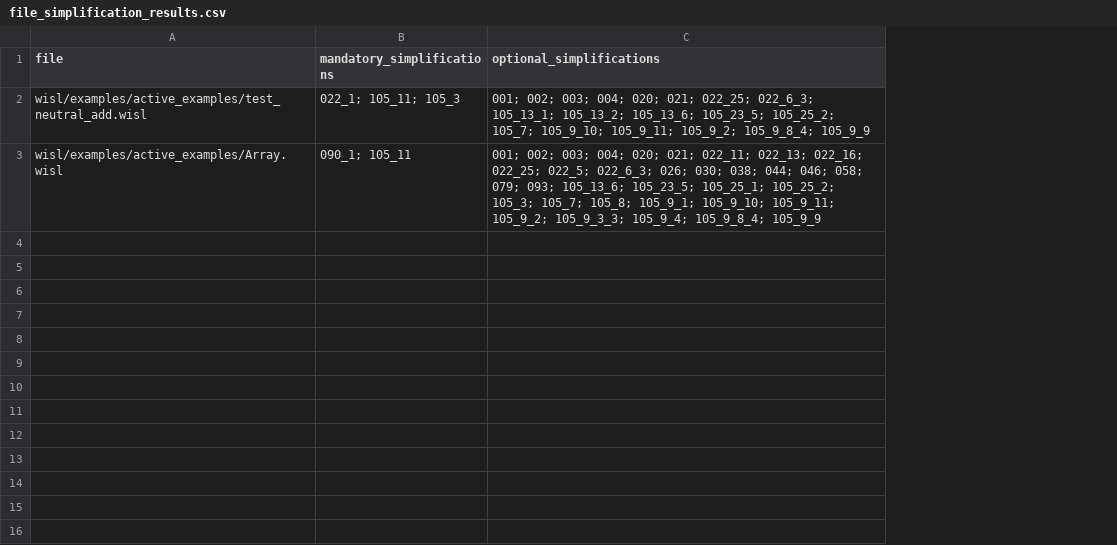
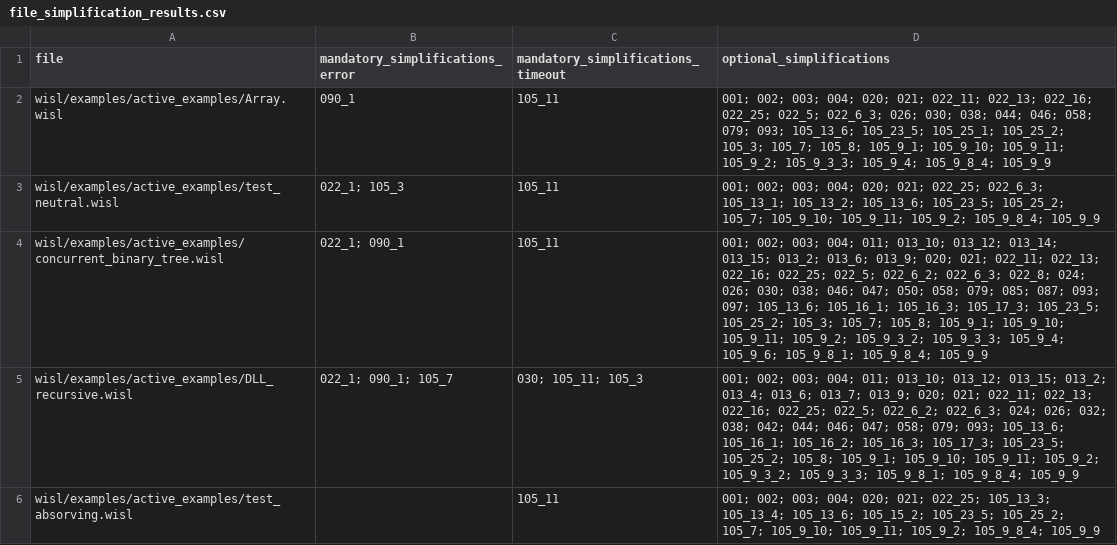
Before and after one commit to DaniCFraq/gillian_investigation, a CSV file: file_simplification_results.csv, drawn as a sheet; removed rows and columns are numbered as before the commit, all else as after; the diff names each change by its address in the sheet, - before the commit and + after, or states it on an @@ line.

Commit message:
more algebraic properties and results in csv

```diff
--- a/file_simplification_results.csv
+++ b/file_simplification_results.csv
-column B (mandatory_simplifications), row 3: 090_1; 105_11
+column B (mandatory_simplifications_error), row 2: 090_1
+column C, rows 1-2: mandatory_simplifications_timeout | 105_11
-row 2: wisl/examples/active_examples/test_neutral_add.wisl | 022_1; 105_11; 105_3 | 001; 002; 003; 004; 020; 021; 022_25; 022_6_3; 105_13_1; 105_13_2; 105_13_6; 105_23_5; 105_25_2; 105_7; 105_9_10; 105_9_11; 105_9_2; 105_9_8_4; 105_9_9
+row 3: wisl/examples/active_examples/test_neutral.wisl | 022_1; 105_3 | 105_11 | 001; 002; 003; 004; 020; 021; 022_25; 022_6_3; 105_13_1; 105_13_2; 105_13_6; 105_23_5; 105_25_2; 105_7; 105_9_10; 105_9_11; 105_9_2; 105_9_8_4; 105_9_9
+row 4: wisl/examples/active_examples/concurrent_binary_tree.wisl | 022_1; 090_1 | 105_11 | 001; 002; 003; 004; 011; 013_10; 013_12; 013_14; 013_15; 013_2; 013_6; 013_9; 020; 021; 022_11; 022_13; 022_16; 022_25; 022_5; 022_6_2; 022_6_3; 022_8; 024; 026; 030; 038; 046; 047; 050; 058; 079; 085; 087; 093; 097; 105_13_6; 105_16_1; 105_16_3; 105_17_3; 105_23_5; 105_25_2; 105_3; 105_7; 105_8; 105_9_1; 105_9_10; 105_9_11; 105_9_2; 105_9_3_2; 105_9_3_3; 105_9_4; 105_9_6; 105_9_8_1; 105_9_8_4; 105_9_9
+row 5: wisl/examples/active_examples/DLL_recursive.wisl | 022_1; 090_1; 105_7 | 030; 105_11; 105_3 | 001; 002; 003; 004; 011; 013_10; 013_12; 013_15; 013_2; 013_4; 013_6; 013_7; 013_9; 020; 021; 022_11; 022_13; 022_16; 022_25; 022_5; 022_6_2; 022_6_3; 024; 026; 032; 038; 042; 044; 046; 047; 058; 079; 093; 105_13_6; 105_16_1; 105_16_2; 105_16_3; 105_17_3; 105_23_5; 105_25_2; 105_8; 105_9_1; 105_9_10; 105_9_11; 105_9_2; 105_9_3_2; 105_9_3_3; 105_9_8_1; 105_9_8_4; 105_9_9
+row 6: wisl/examples/active_examples/test_absorving.wisl |  | 105_11 | 001; 002; 003; 004; 020; 021; 022_25; 105_13_3; 105_13_4; 105_13_6; 105_15_2; 105_23_5; 105_25_2; 105_7; 105_9_10; 105_9_11; 105_9_2; 105_9_8_4; 105_9_9
```
Also changed, not shown: 7 other files.
